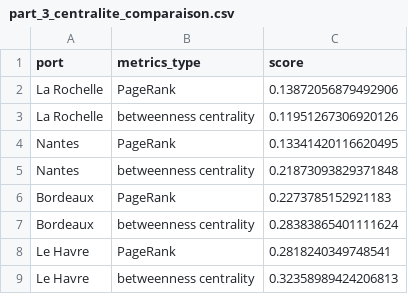
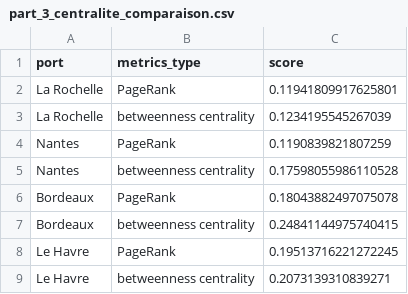
Before and after one commit to medialab/portic-storymaps-2021, a CSV file: public/data/part_3_centralite_comparaison.csv, drawn as a sheet.

```diff
--- a/public/data/part_3_centralite_comparaison.csv
+++ b/public/data/part_3_centralite_comparaison.csv
@@ -1,9 +1,9 @@
 port,metrics_type,score
-La Rochelle,PageRank,0.13872056879492906
-La Rochelle,betweenness centrality,0.11951267306920126
-Nantes,PageRank,0.13341420116620495
-Nantes,betweenness centrality,0.21873093829371848
-Bordeaux,PageRank,0.2273785152921183
-Bordeaux,betweenness centrality,0.28383865401111624
-Le Havre,PageRank,0.2818240349748541
-Le Havre,betweenness centrality,0.32358989424206813
+La Rochelle,PageRank,0.11941809917625801
+La Rochelle,betweenness centrality,0.1234195545267039
+Nantes,PageRank,0.1190839821807259
+Nantes,betweenness centrality,0.17598055986110528
+Bordeaux,PageRank,0.18043882497075078
+Bordeaux,betweenness centrality,0.24841144975740415
+Le Havre,PageRank,0.19513716221272245
+Le Havre,betweenness centrality,0.2073139310839271
```
Also changed, not shown: public/data/part_3_step1_viz_data.csv, public/data/part_3_step3_viz_customs_offices_data.csv, 8 other files.
